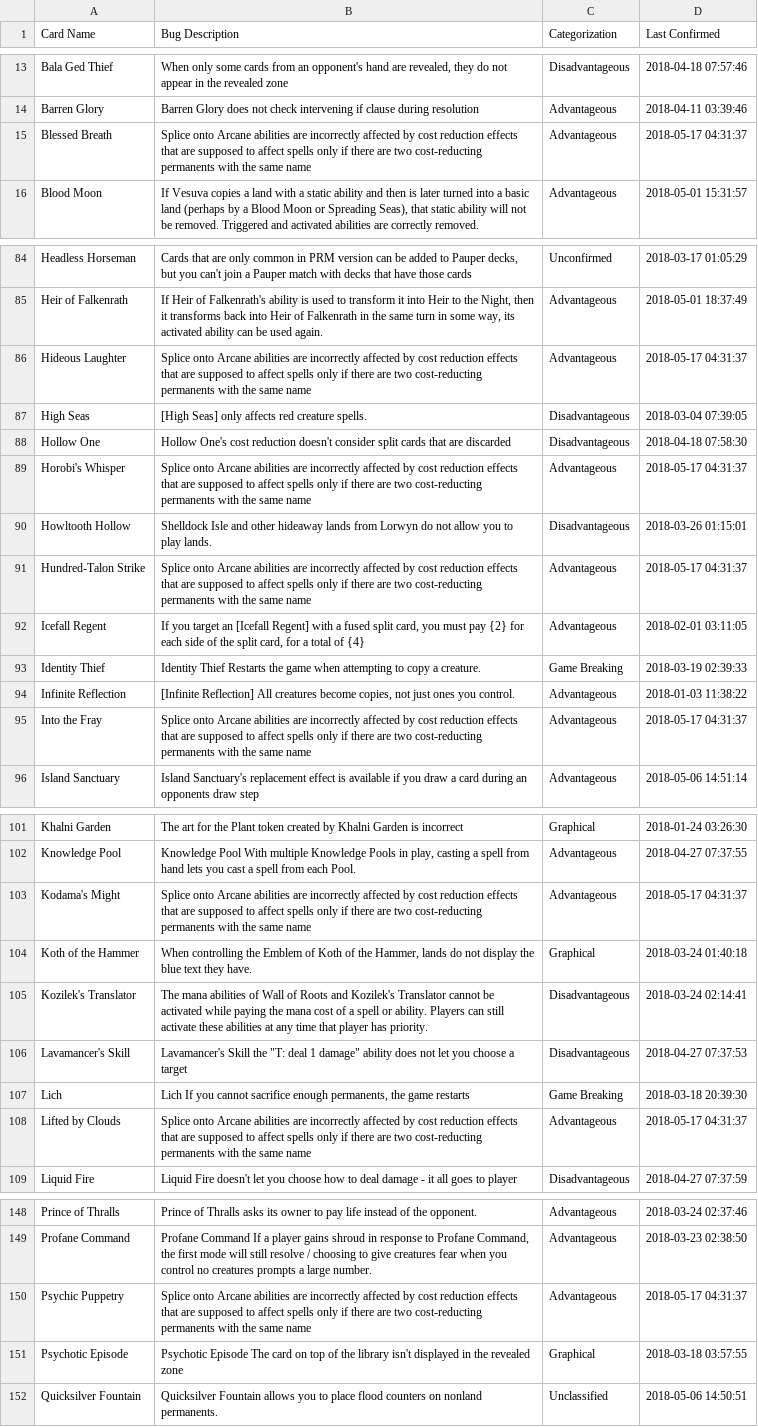
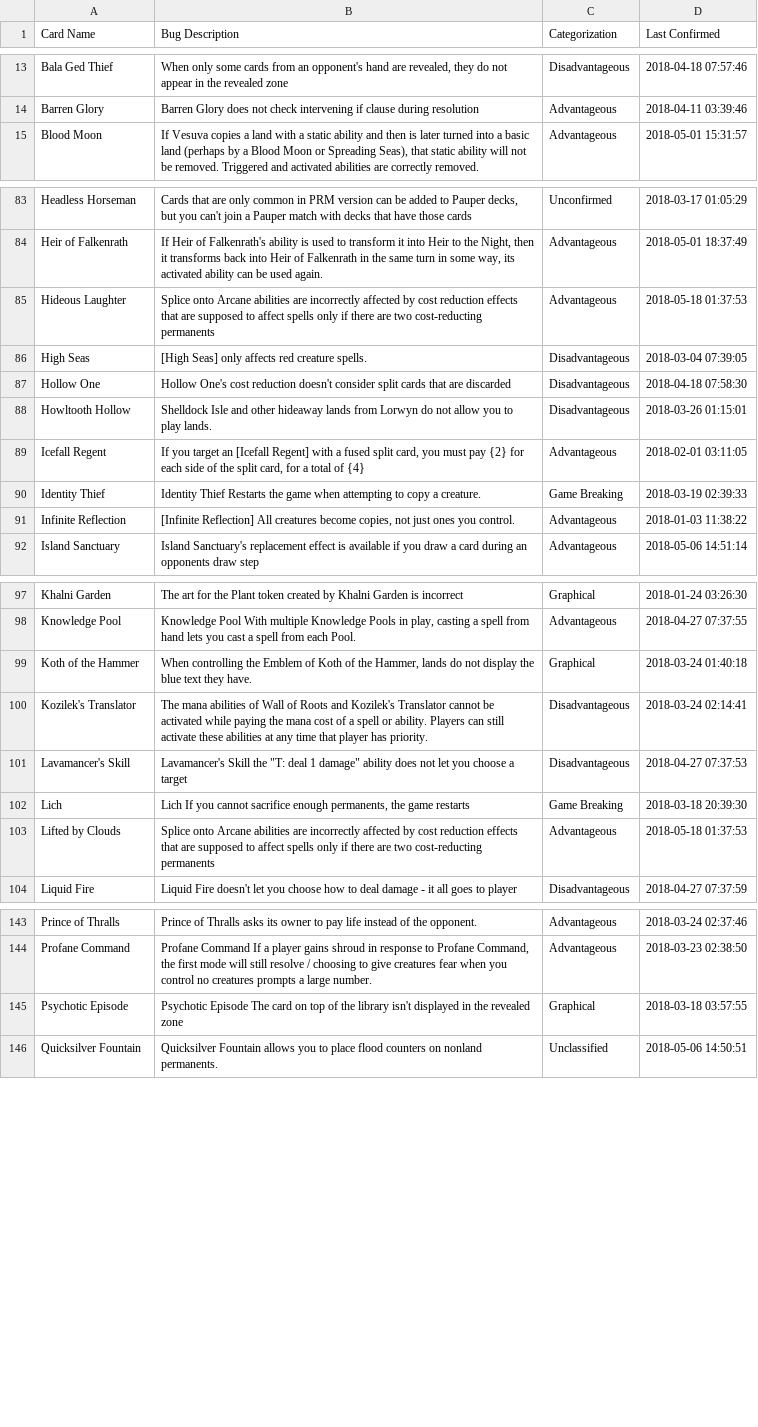
Before and after one commit to PennyDreadfulMTG/modo-bugs, a TSV file: bugs.tsv, drawn as a sheet; only a part is shown, gaps mark what is left out; the diff covers the shown part only.

Commit message:
Updated Bug List from Issues

```diff
--- a/bugs.tsv
+++ b/bugs.tsv
@@ -14,3 +14,2 @@ Bala Ged Thief	When only some cards from an opponent's hand are revealed, they d
 Barren Glory	Barren Glory does not check intervening if clause during resolution 	Advantageous	2018-04-11 03:39:46
-Blessed Breath	Splice onto Arcane abilities are incorrectly affected by cost reduction effects that are supposed to affect spells only if there are two cost-reducting permanents with the same name	Advantageous	2018-05-17 04:31:37
 Blood Moon	If Vesuva copies a land with a static ability and then is later turned into a basic land (perhaps by a Blood Moon or Spreading Seas), that static ability will not be removed. Triggered and activated abilities are correctly removed.	Advantageous	2018-05-01 15:31:57
@@ -85,8 +84,6 @@ Headless Horseman	Cards that are only common in PRM version can be added to Paup
 Heir of Falkenrath	If Heir of Falkenrath's ability is used to transform it into Heir to the Night, then it transforms back into Heir of Falkenrath in the same turn in some way, its activated ability can be used again.	Advantageous	2018-05-01 18:37:49
-Hideous Laughter	Splice onto Arcane abilities are incorrectly affected by cost reduction effects that are supposed to affect spells only if there are two cost-reducting permanents with the same name	Advantageous	2018-05-17 04:31:37
+Hideous Laughter	Splice onto Arcane abilities are incorrectly affected by cost reduction effects that are supposed to affect spells only if there are two cost-reducting permanents	Advantageous	2018-05-18 01:37:53
 High Seas	[High Seas] only affects red creature spells.	Disadvantageous	2018-03-04 07:39:05
 Hollow One	Hollow One's cost reduction doesn't consider split cards that are discarded	Disadvantageous	2018-04-18 07:58:30
-Horobi's Whisper	Splice onto Arcane abilities are incorrectly affected by cost reduction effects that are supposed to affect spells only if there are two cost-reducting permanents with the same name	Advantageous	2018-05-17 04:31:37
 Howltooth Hollow	Shelldock Isle and other hideaway lands from Lorwyn do not allow you to play lands.	Disadvantageous	2018-03-26 01:15:01
-Hundred-Talon Strike	Splice onto Arcane abilities are incorrectly affected by cost reduction effects that are supposed to affect spells only if there are two cost-reducting permanents with the same name	Advantageous	2018-05-17 04:31:37
 Icefall Regent	If you target an [Icefall Regent] with a fused split card, you must pay {2} for each side of the split card, for a total of {4}	Advantageous	2018-02-01 03:11:05
@@ -94,3 +91,2 @@ Identity Thief	Identity Thief Restarts the game when attempting to copy a creatu
 Infinite Reflection	[Infinite Reflection] All creatures become copies, not just ones you control.	Advantageous	2018-01-03 11:38:22
-Into the Fray	Splice onto Arcane abilities are incorrectly affected by cost reduction effects that are supposed to affect spells only if there are two cost-reducting permanents with the same name	Advantageous	2018-05-17 04:31:37
 Island Sanctuary	Island Sanctuary's replacement effect is available if you draw a card during an opponents draw step	Advantageous	2018-05-06 14:51:14
@@ -102,3 +98,2 @@ Khalni Garden	The art for the Plant token created by Khalni Garden is incorrect
 Knowledge Pool	Knowledge Pool With multiple Knowledge Pools in play, casting a spell from hand lets you cast a spell from each Pool.	Advantageous	2018-04-27 07:37:55
-Kodama's Might	Splice onto Arcane abilities are incorrectly affected by cost reduction effects that are supposed to affect spells only if there are two cost-reducting permanents with the same name	Advantageous	2018-05-17 04:31:37
 Koth of the Hammer	When controlling the Emblem of Koth of the Hammer, lands do not display the blue text they have.	Graphical	2018-03-24 01:40:18
@@ -107,3 +102,3 @@ Lavamancer's Skill	Lavamancer's Skill the "T: deal 1 damage" ability does not le
 Lich	Lich If you cannot sacrifice enough permanents, the game restarts	Game Breaking	2018-03-18 20:39:30
-Lifted by Clouds	Splice onto Arcane abilities are incorrectly affected by cost reduction effects that are supposed to affect spells only if there are two cost-reducting permanents with the same name	Advantageous	2018-05-17 04:31:37
+Lifted by Clouds	Splice onto Arcane abilities are incorrectly affected by cost reduction effects that are supposed to affect spells only if there are two cost-reducting permanents	Advantageous	2018-05-18 01:37:53
 Liquid Fire	Liquid Fire doesn't let you choose how to deal damage - it all goes to player	Disadvantageous	2018-04-27 07:37:59
@@ -149,3 +144,2 @@ Prince of Thralls	Prince of Thralls asks its owner to pay life instead of the o
 Profane Command	Profane Command If a player gains shroud in response to Profane Command, the first mode will still resolve / choosing to give creatures fear when you control no creatures prompts a large number.	Advantageous	2018-03-23 02:38:50
-Psychic Puppetry	Splice onto Arcane abilities are incorrectly affected by cost reduction effects that are supposed to affect spells only if there are two cost-reducting permanents with the same name	Advantageous	2018-05-17 04:31:37
 Psychotic Episode	Psychotic Episode The card on top of the library isn't displayed in the revealed zone	Graphical	2018-03-18 03:57:55
```
Also changed, not shown: 4 removed rows and 30 edited cells elsewhere in this file, 1 other file.
